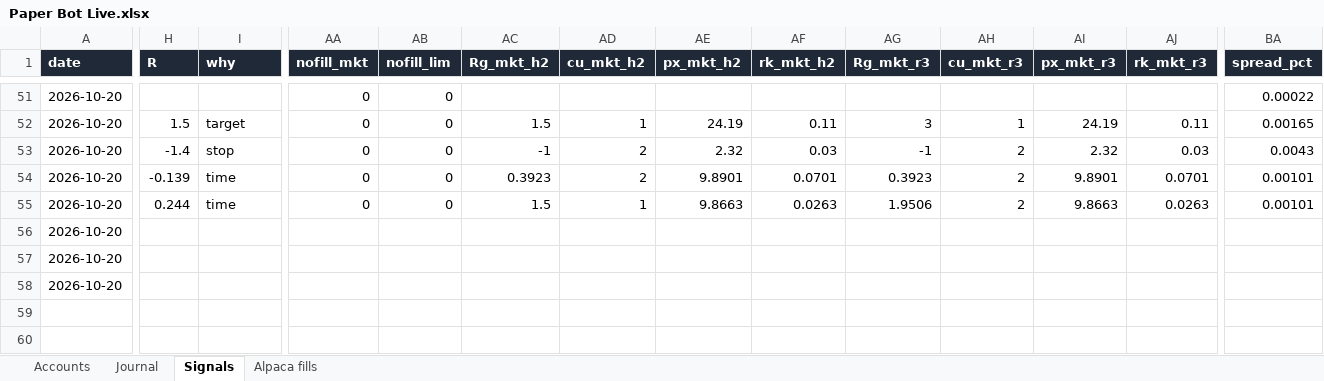
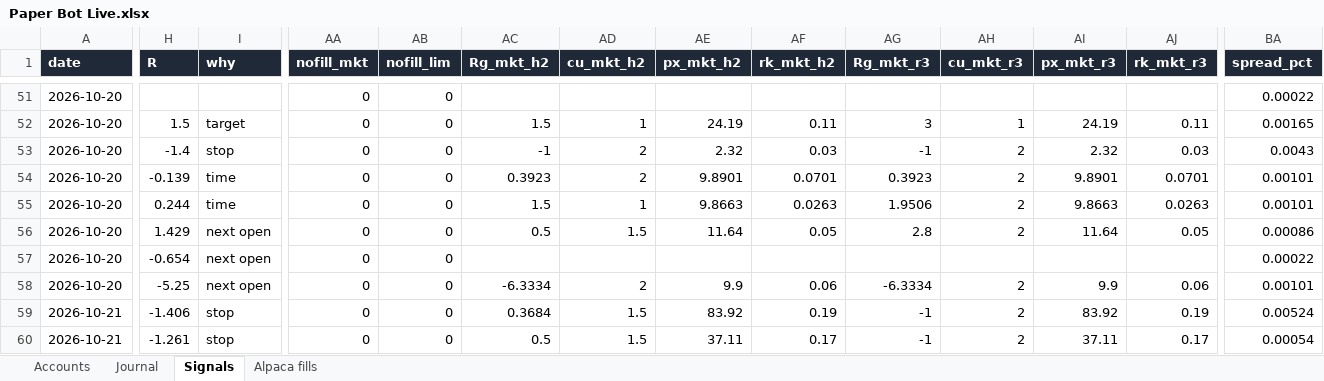
Before and after one commit to newurbaninfluence-lgtm/paper-trading-bot, an Excel workbook: reports/Paper Bot Live.xlsx, sheet Signals, drawn as a sheet; only a part is shown, gaps mark what is left out; values as stored, in another font and other column widths than the file's, no borders; rows hold the shown columns only; the diff covers the shown part only; the diff names each change by its address in the sheet, - before the commit and + after, or states it on an @@ line.

```diff
--- a/reports/Paper Bot Live.xlsx (sheet Signals)
+++ b/reports/Paper Bot Live.xlsx (sheet Signals)
-H56 (R): (empty)
+H56 (R): 1.429
-I56:I58 (why): (empty)
+I56:I58 (why): next open
-AA56:AA58 (nofill_mkt): (empty)
+AA56:AA58 (nofill_mkt): 0
-AB56:AB58 (nofill_lim): (empty)
+AB56:AB58 (nofill_lim): 0
-AC56 (Rg_mkt_h2): (empty)
+AC56 (Rg_mkt_h2): 0.5
-AD56 (cu_mkt_h2): (empty)
+AD56 (cu_mkt_h2): 1.5
-AE56 (px_mkt_h2): (empty)
+AE56 (px_mkt_h2): 11.64
-AF56 (rk_mkt_h2): (empty)
+AF56 (rk_mkt_h2): 0.05
-AG56 (Rg_mkt_r3): (empty)
+AG56 (Rg_mkt_r3): 2.8
-AH56 (cu_mkt_r3): (empty)
+AH56 (cu_mkt_r3): 2
-AI56 (px_mkt_r3): (empty)
+AI56 (px_mkt_r3): 11.64
-AJ56 (rk_mkt_r3): (empty)
+AJ56 (rk_mkt_r3): 0.05
-BA56 (spread_pct): (empty)
+BA56 (spread_pct): 0.00086
-H57 (R): (empty)
+H57 (R): -0.654
-BA57 (spread_pct): (empty)
+BA57 (spread_pct): 0.00022
-H58 (R): (empty)
+H58 (R): -5.25
-AC58 (Rg_mkt_h2): (empty)
+AC58 (Rg_mkt_h2): -6.3334
-AD58 (cu_mkt_h2): (empty)
+AD58 (cu_mkt_h2): 2
-AE58 (px_mkt_h2): (empty)
+AE58 (px_mkt_h2): 9.9
-AF58 (rk_mkt_h2): (empty)
+AF58 (rk_mkt_h2): 0.06
-AG58 (Rg_mkt_r3): (empty)
+AG58 (Rg_mkt_r3): -6.3334
-AH58 (cu_mkt_r3): (empty)
+AH58 (cu_mkt_r3): 2
-AI58 (px_mkt_r3): (empty)
+AI58 (px_mkt_r3): 9.9
-AJ58 (rk_mkt_r3): (empty)
+AJ58 (rk_mkt_r3): 0.06
-BA58 (spread_pct): (empty)
+BA58 (spread_pct): 0.00101
+row 59: 2026-10-21 | -1.406 | stop | 0 | 0 | 0.3684 | 1.5 | 83.92 | 0.19 | -1 | 2 | 83.92 | 0.19 | 0.00524
+row 60: 2026-10-21 | -1.261 | stop | 0 | 0 | 0.5 | 1.5 | 37.11 | 0.17 | -1 | 2 | 37.11 | 0.17 | 0.00054
```
Also changed, not shown: 22 added rows and 32 edited cells elsewhere in this sheet, sheet Journal, sheet Alpaca fills, 5 other files.
